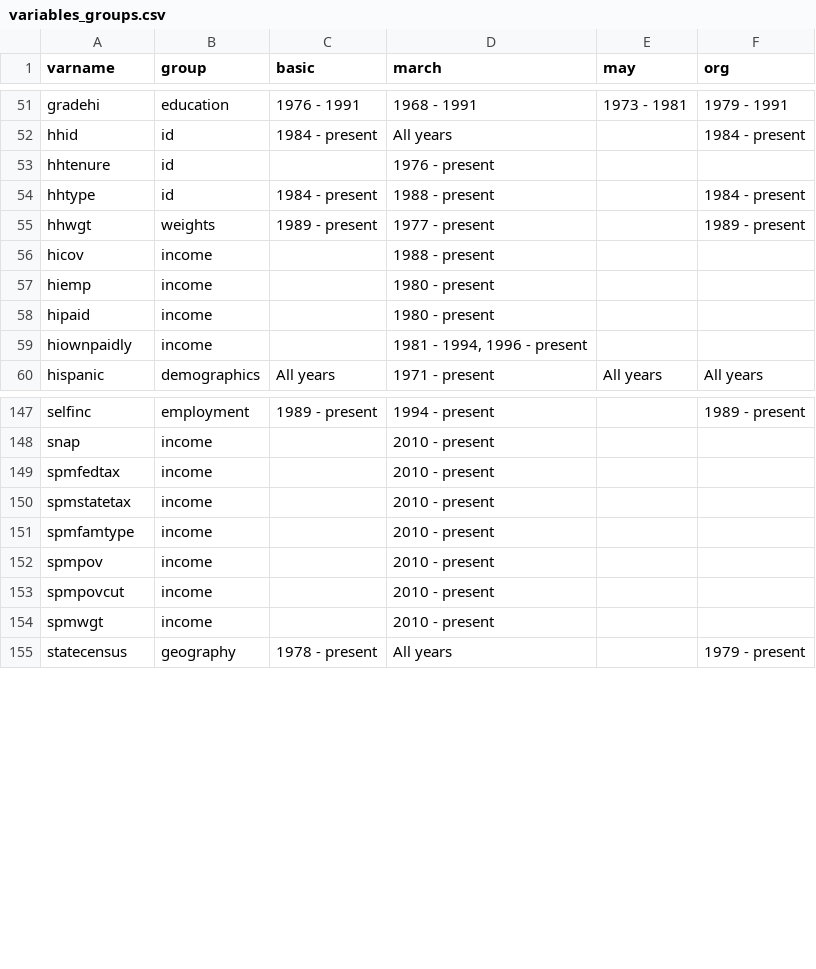
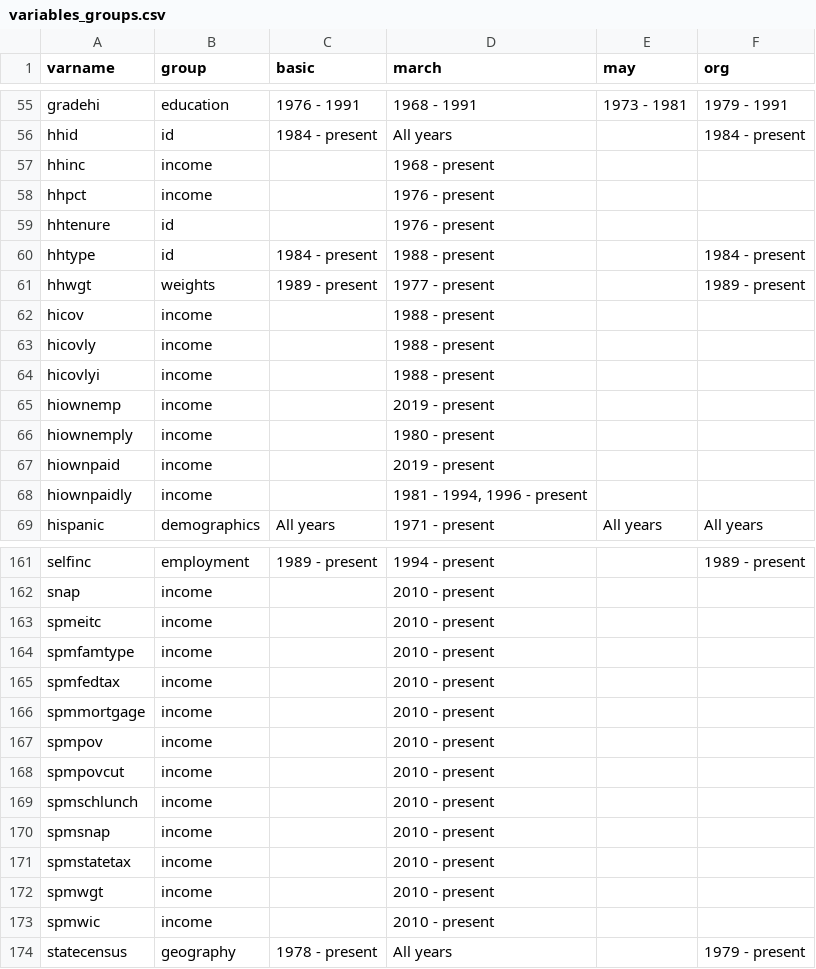
Before and after one commit to Economic/epiextracts, a CSV file: code/docs/variables_groups.csv, drawn as a sheet; only a part is shown, gaps mark what is left out; the diff covers the shown part only.

```diff
--- a/code/docs/variables_groups.csv
+++ b/code/docs/variables_groups.csv
@@ -52,2 +56,4 @@ gradehi,education,"1976 - 1991","1968 - 1991","1973 - 1981","1979 - 1991"
 hhid,id,"1984 - present","All years","","1984 - present"
+hhinc,income,"","1968 - present","",""
+hhpct,income,"","1976 - present","",""
 hhtenure,id,"","1976 - present","",""
@@ -56,4 +62,7 @@ hhwgt,weights,"1989 - present","1977 - present","","1989 - present"
 hicov,income,"","1988 - present","",""
-hiemp,income,"","1980 - present","",""
-hipaid,income,"","1980 - present","",""
+hicovly,income,"","1988 - present","",""
+hicovlyi,income,"","1988 - present","",""
+hiownemp,income,"","2019 - present","",""
+hiownemply,income,"","1980 - present","",""
+hiownpaid,income,"","2019 - present","",""
 hiownpaidly,income,"","1981 - 1994, 1996 - present","",""
@@ -148,8 +162,13 @@ selfinc,employment,"1989 - present","1994 - present","","1989 - present"
 snap,income,"","2010 - present","",""
+spmeitc,income,"","2010 - present","",""
+spmfamtype,income,"","2010 - present","",""
 spmfedtax,income,"","2010 - present","",""
-spmstatetax,income,"","2010 - present","",""
-spmfamtype,income,"","2010 - present","",""
+spmmortgage,income,"","2010 - present","",""
 spmpov,income,"","2010 - present","",""
 spmpovcut,income,"","2010 - present","",""
+spmschlunch,income,"","2010 - present","",""
+spmsnap,income,"","2010 - present","",""
+spmstatetax,income,"","2010 - present","",""
 spmwgt,income,"","2010 - present","",""
+spmwic,income,"","2010 - present","",""
 statecensus,geography,"1978 - present","All years","","1979 - present"
```
Also changed, not shown: 10 added rows, 1 moved row and 4 edited cells elsewhere in this file, 32 other files.
